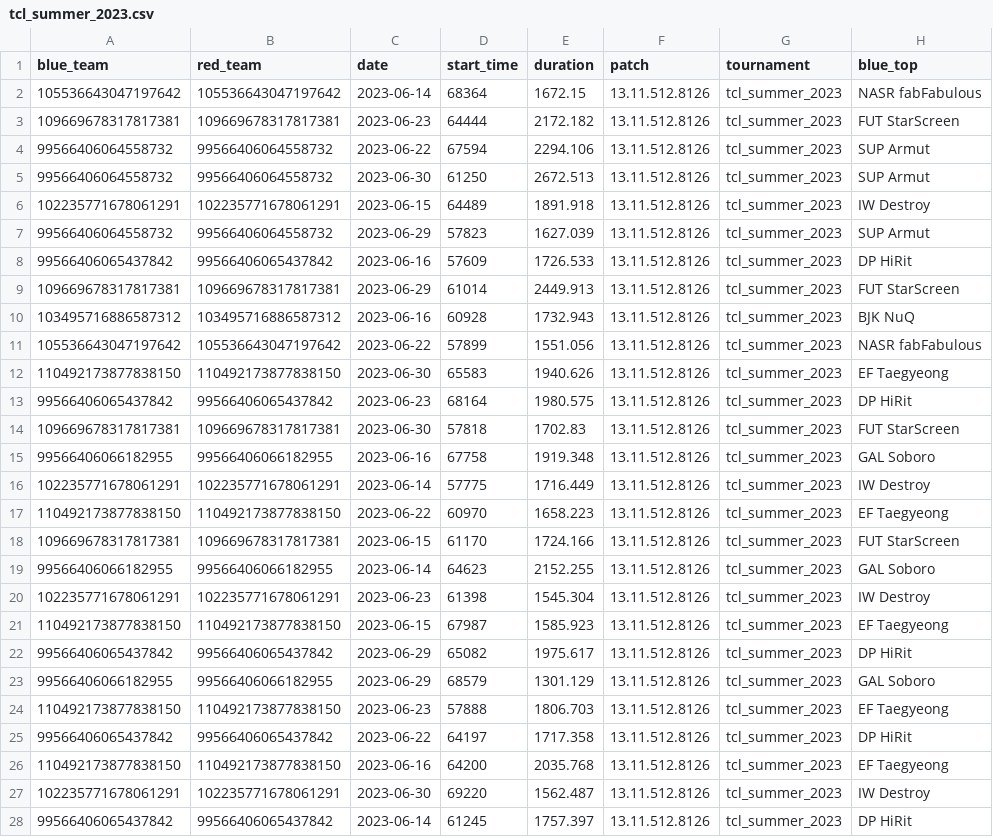
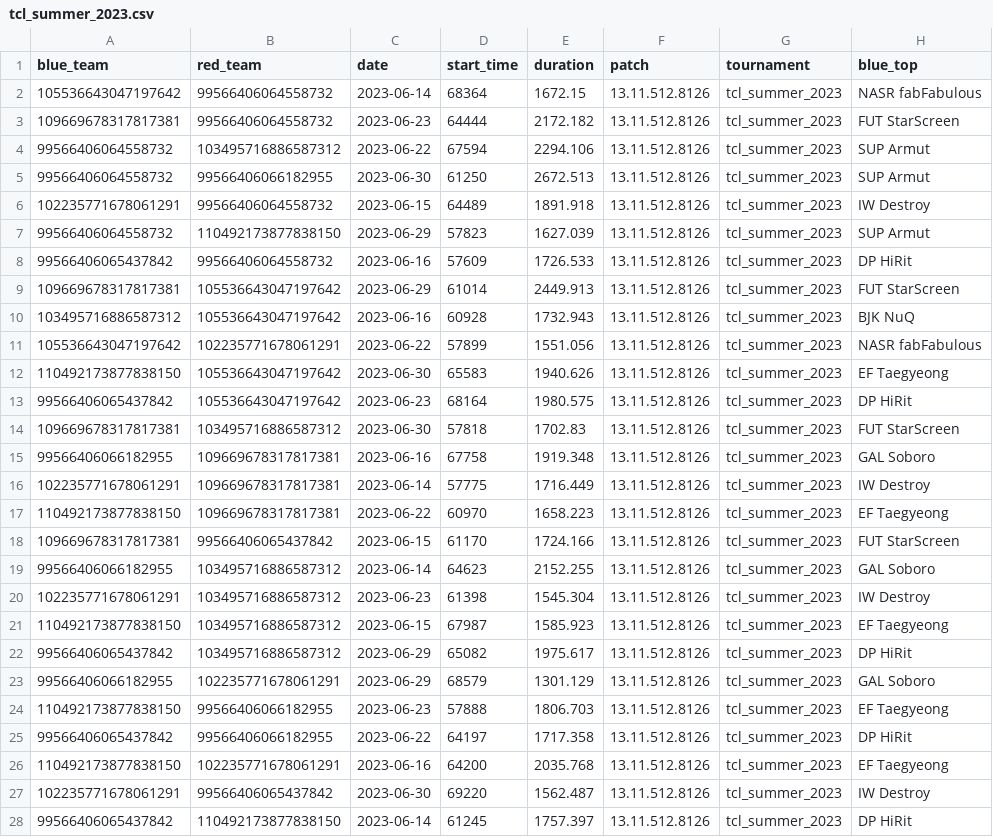
Before and after one commit to matthewh26/Global-Power-Rankings-Hackathon, a CSV file: tournaments/tcl_summer_2023.csv, drawn as a sheet; only a part is shown; the diff covers the shown part only; the diff names each change by its address in the sheet, - before the commit and + after, or states it on an @@ line.

```diff
--- a/tournaments/tcl_summer_2023.csv
+++ b/tournaments/tcl_summer_2023.csv
-B2 (red_team): 105536643047197642
+B2 (red_team): 99566406064558732
-B3 (red_team): 109669678317817381
+B3 (red_team): 99566406064558732
-B4 (red_team): 99566406064558732
+B4 (red_team): 103495716886587312
-B5 (red_team): 99566406064558732
+B5 (red_team): 99566406066182955
-B6 (red_team): 102235771678061291
+B6 (red_team): 99566406064558732
-B7 (red_team): 99566406064558732
+B7 (red_team): 110492173877838150
-B8 (red_team): 99566406065437842
+B8 (red_team): 99566406064558732
-B9 (red_team): 109669678317817381
+B9 (red_team): 105536643047197642
-B10 (red_team): 103495716886587312
+B10 (red_team): 105536643047197642
-B11 (red_team): 105536643047197642
+B11 (red_team): 102235771678061291
-B12 (red_team): 110492173877838150
+B12 (red_team): 105536643047197642
-B13 (red_team): 99566406065437842
+B13 (red_team): 105536643047197642
-B14 (red_team): 109669678317817381
+B14 (red_team): 103495716886587312
-B15 (red_team): 99566406066182955
+B15 (red_team): 109669678317817381
-B16 (red_team): 102235771678061291
+B16 (red_team): 109669678317817381
-B17 (red_team): 110492173877838150
+B17 (red_team): 109669678317817381
-B18 (red_team): 109669678317817381
+B18 (red_team): 99566406065437842
-B19 (red_team): 99566406066182955
+B19 (red_team): 103495716886587312
-B20 (red_team): 102235771678061291
+B20 (red_team): 103495716886587312
-B21 (red_team): 110492173877838150
+B21 (red_team): 103495716886587312
-B22 (red_team): 99566406065437842
+B22 (red_team): 103495716886587312
-B23 (red_team): 99566406066182955
+B23 (red_team): 102235771678061291
-B24 (red_team): 110492173877838150
+B24 (red_team): 99566406066182955
-B25 (red_team): 99566406065437842
+B25 (red_team): 99566406066182955
-B26 (red_team): 110492173877838150
+B26 (red_team): 102235771678061291
-B27 (red_team): 102235771678061291
+B27 (red_team): 99566406065437842
-B28 (red_team): 99566406065437842
+B28 (red_team): 110492173877838150
```
Also changed, not shown: 53 edited cells elsewhere in this file, tournaments/elite_series_summer_2023.csv, tournaments/gll_summer_2023.csv, 8 other files.
